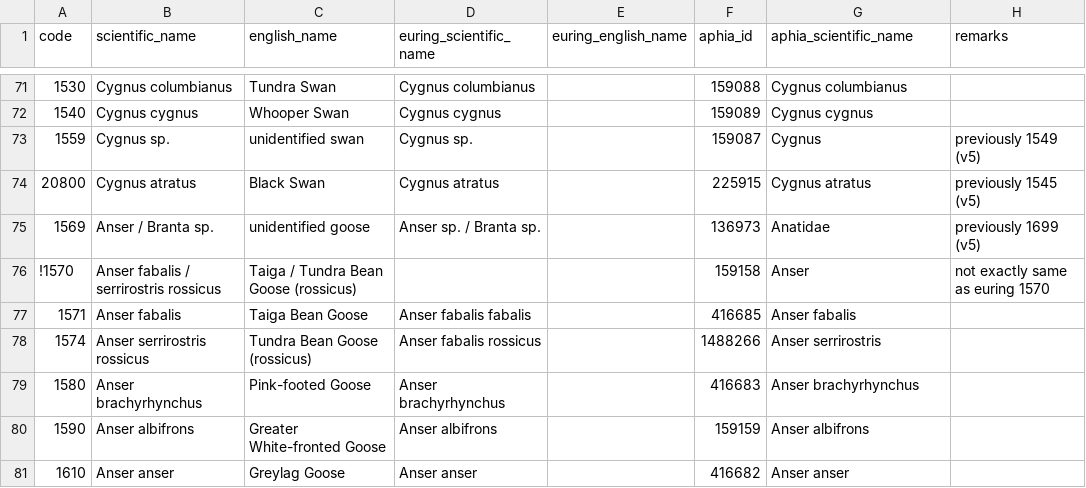
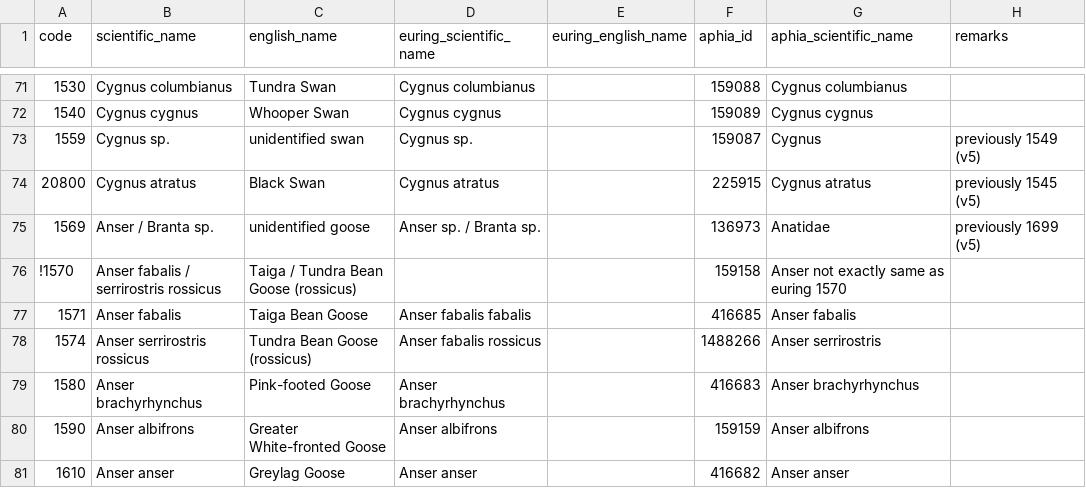
Before and after one commit to ices-tools-dev/esas, a TSV file: _data/vocabularies/euring_species_code.tsv, drawn as a sheet; only a part is shown, gaps mark what is left out.

Commit message:
Update euring_species_code.tsv

```diff
--- a/_data/vocabularies/euring_species_code.tsv
+++ b/_data/vocabularies/euring_species_code.tsv
@@ -75,3 +75,3 @@ code	scientific_name	english_name	euring_scientific_name	euring_english_name	aph
 1569	Anser / Branta sp.	unidentified goose	Anser sp. / Branta sp.		136973	Anatidae	previously 1699 (v5)
-!1570	Anser fabalis / serrirostris rossicus	Taiga / Tundra Bean Goose (rossicus)			159158	Anser	not exactly same as euring 1570	
+!1570	Anser fabalis / serrirostris rossicus	Taiga / Tundra Bean Goose (rossicus)			159158	Anser   not exactly same as euring 1570	
 1571	Anser fabalis	Taiga Bean Goose	Anser fabalis fabalis		416685	Anser fabalis	
```
